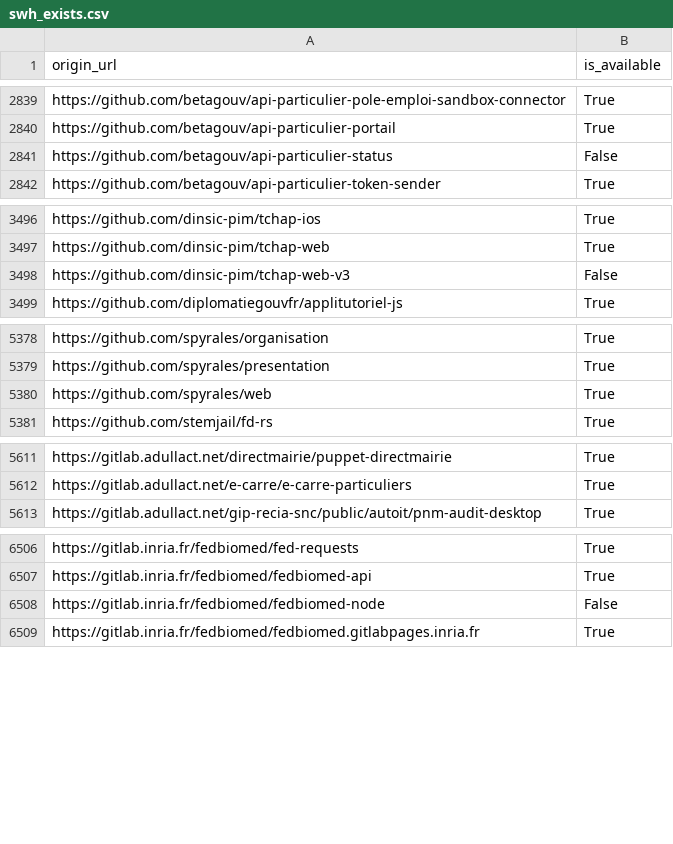
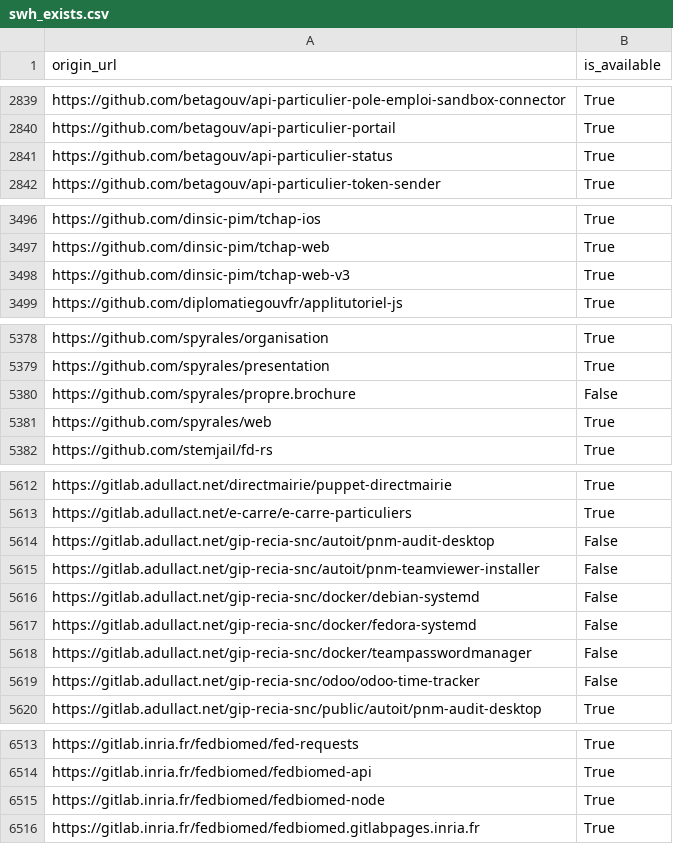
Before and after one commit to etalab/data-codes-sources-fr, a CSV file: data/swh_exists.csv, drawn as a sheet; only a part is shown, gaps mark what is left out; the diff covers the shown part only.

Commit message:
New data at 2021-02-19T07:41:30Z [ci skip]

```diff
--- a/data/swh_exists.csv
+++ b/data/swh_exists.csv
@@ -2840,3 +2840,3 @@ https://github.com/betagouv/api-particulier-pole-emploi-sandbox-connector,True
 https://github.com/betagouv/api-particulier-portail,True
-https://github.com/betagouv/api-particulier-status,False
+https://github.com/betagouv/api-particulier-status,True
 https://github.com/betagouv/api-particulier-token-sender,True
@@ -3497,3 +3497,3 @@ https://github.com/dinsic-pim/tchap-ios,True
 https://github.com/dinsic-pim/tchap-web,True
-https://github.com/dinsic-pim/tchap-web-v3,False
+https://github.com/dinsic-pim/tchap-web-v3,True
 https://github.com/diplomatiegouvfr/applitutoriel-js,True
@@ -5379,2 +5379,3 @@ https://github.com/spyrales/organisation,True
 https://github.com/spyrales/presentation,True
+https://github.com/spyrales/propre.brochure,False
 https://github.com/spyrales/web,True
@@ -5612,2 +5613,8 @@ https://gitlab.adullact.net/directmairie/puppet-directmairie,True
 https://gitlab.adullact.net/e-carre/e-carre-particuliers,True
+https://gitlab.adullact.net/gip-recia-snc/autoit/pnm-audit-desktop,False
+https://gitlab.adullact.net/gip-recia-snc/autoit/pnm-teamviewer-installer,False
+https://gitlab.adullact.net/gip-recia-snc/docker/debian-systemd,False
+https://gitlab.adullact.net/gip-recia-snc/docker/fedora-systemd,False
+https://gitlab.adullact.net/gip-recia-snc/docker/teampasswordmanager,False
+https://gitlab.adullact.net/gip-recia-snc/odoo/odoo-time-tracker,False
 https://gitlab.adullact.net/gip-recia-snc/public/autoit/pnm-audit-desktop,True
@@ -6507,3 +6514,3 @@ https://gitlab.inria.fr/fedbiomed/fed-requests,True
 https://gitlab.inria.fr/fedbiomed/fedbiomed-api,True
-https://gitlab.inria.fr/fedbiomed/fedbiomed-node,False
+https://gitlab.inria.fr/fedbiomed/fedbiomed-node,True
 https://gitlab.inria.fr/fedbiomed/fedbiomed.gitlabpages.inria.fr,True
```
Also changed, not shown: 9 edited cells elsewhere in this file, data/organisations/csv/all.csv, 4 other files.
